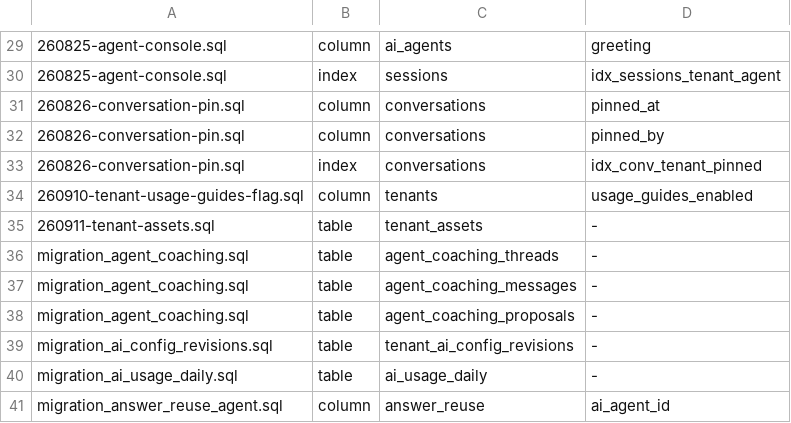
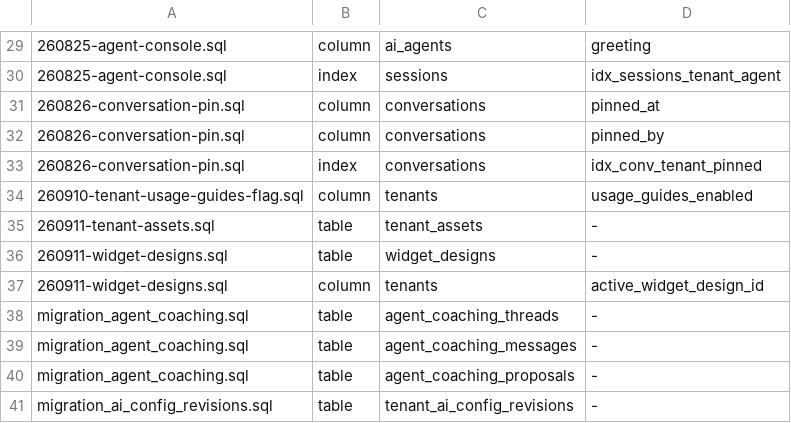
Before and after one commit to KimIgyong/btbz-sharp-talk, a TSV file: sql/artefacts.tsv, drawn as a sheet; only a part is shown, gaps mark what is left out; the shorter side is filled out with more unchanged rows; the diff names each change by its address in the sheet, - before the commit and + after, or states it on an @@ line.

```diff
--- a/sql/artefacts.tsv
+++ b/sql/artefacts.tsv
+row 36: 260911-widget-designs.sql | table | widget_designs | -
+row 37: 260911-widget-designs.sql | column | tenants | active_widget_design_id
```
Also changed, not shown: 28 other files.
